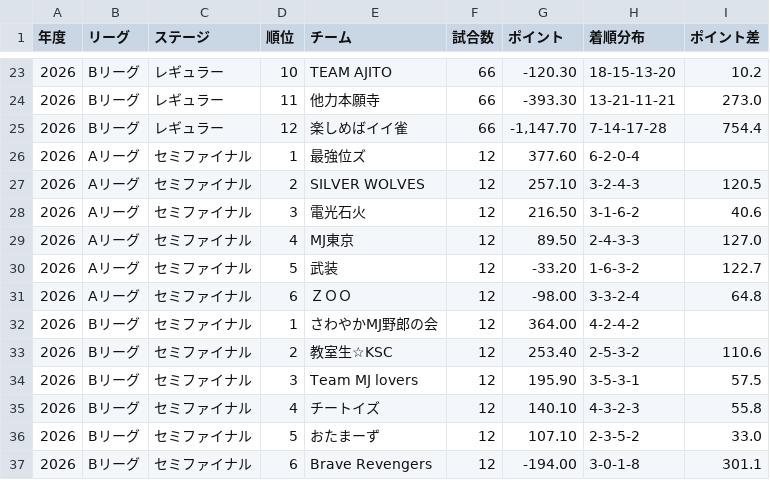
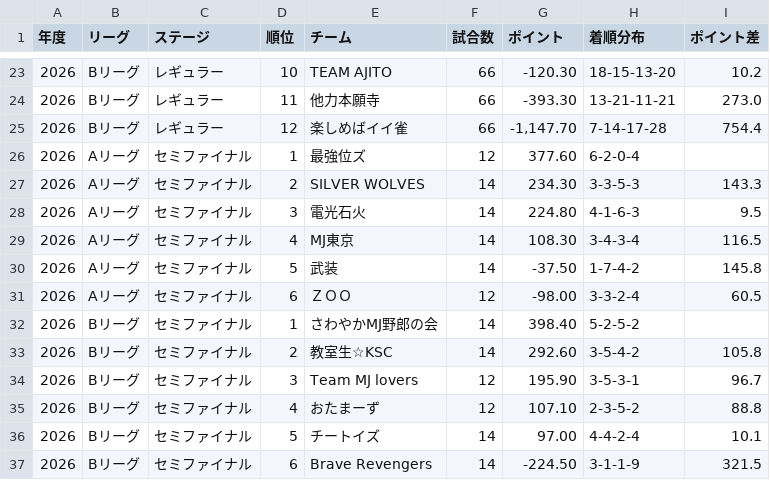
Before and after one commit to BlueK18/HundredLeagueDatabase, a CSV file: data/teams-current.csv, drawn as a sheet; only a part is shown, gaps mark what is left out.

```diff
--- a/data/teams-current.csv
+++ b/data/teams-current.csv
@@ -26,12 +26,12 @@
 2026,Aリーグ,セミファイナル,1,最強位ズ,12,377.60,6-2-0-4,
-2026,Aリーグ,セミファイナル,2,SILVER WOLVES,12,257.10,3-2-4-3,120.5
-2026,Aリーグ,セミファイナル,3,電光石火,12,216.50,3-1-6-2,40.6
-2026,Aリーグ,セミファイナル,4,MJ東京,12,89.50,2-4-3-3,127.0
-2026,Aリーグ,セミファイナル,5,武装,12,-33.20,1-6-3-2,122.7
-2026,Aリーグ,セミファイナル,6,ＺＯＯ,12,-98.00,3-3-2-4,64.8
-2026,Bリーグ,セミファイナル,1,さわやかMJ野郎の会,12,364.00,4-2-4-2,
-2026,Bリーグ,セミファイナル,2,教室生☆KSC,12,253.40,2-5-3-2,110.6
-2026,Bリーグ,セミファイナル,3,Team MJ lovers,12,195.90,3-5-3-1,57.5
-2026,Bリーグ,セミファイナル,4,チートイズ,12,140.10,4-3-2-3,55.8
-2026,Bリーグ,セミファイナル,5,おたまーず,12,107.10,2-3-5-2,33.0
-2026,Bリーグ,セミファイナル,6,Brave Revengers,12,-194.00,3-0-1-8,301.1
+2026,Aリーグ,セミファイナル,2,SILVER WOLVES,14,234.30,3-3-5-3,143.3
+2026,Aリーグ,セミファイナル,3,電光石火,14,224.80,4-1-6-3,9.5
+2026,Aリーグ,セミファイナル,4,MJ東京,14,108.30,3-4-3-4,116.5
+2026,Aリーグ,セミファイナル,5,武装,14,-37.50,1-7-4-2,145.8
+2026,Aリーグ,セミファイナル,6,ＺＯＯ,12,-98.00,3-3-2-4,60.5
+2026,Bリーグ,セミファイナル,1,さわやかMJ野郎の会,14,398.40,5-2-5-2,
+2026,Bリーグ,セミファイナル,2,教室生☆KSC,14,292.60,3-5-4-2,105.8
+2026,Bリーグ,セミファイナル,3,Team MJ lovers,12,195.90,3-5-3-1,96.7
+2026,Bリーグ,セミファイナル,4,おたまーず,12,107.10,2-3-5-2,88.8
+2026,Bリーグ,セミファイナル,5,チートイズ,14,97.00,4-4-2-4,10.1
+2026,Bリーグ,セミファイナル,6,Brave Revengers,14,-224.50,3-1-1-9,321.5
```
Also changed, not shown: data/matches-current.csv, data/players-current.csv, 9 other files.
